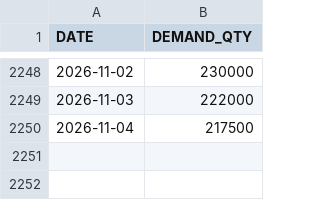
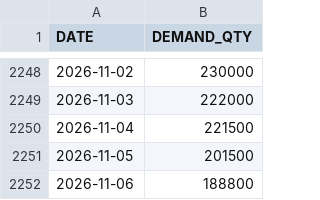
Before and after one commit to masterjms/iog_production-demand-planning, a CSV file: data/demand_005930.csv, drawn as a sheet; only a part is shown, gaps mark what is left out.

```diff
--- a/data/demand_005930.csv
+++ b/data/demand_005930.csv
@@ -2249,2 +2249,4 @@ DATE,DEMAND_QTY
 2026-11-03,222000
-2026-11-04,217500
+2026-11-04,221500
+2026-11-05,201500
+2026-11-06,188800
```
Also changed, not shown: data/demand_BTC.csv, 2 other files.
